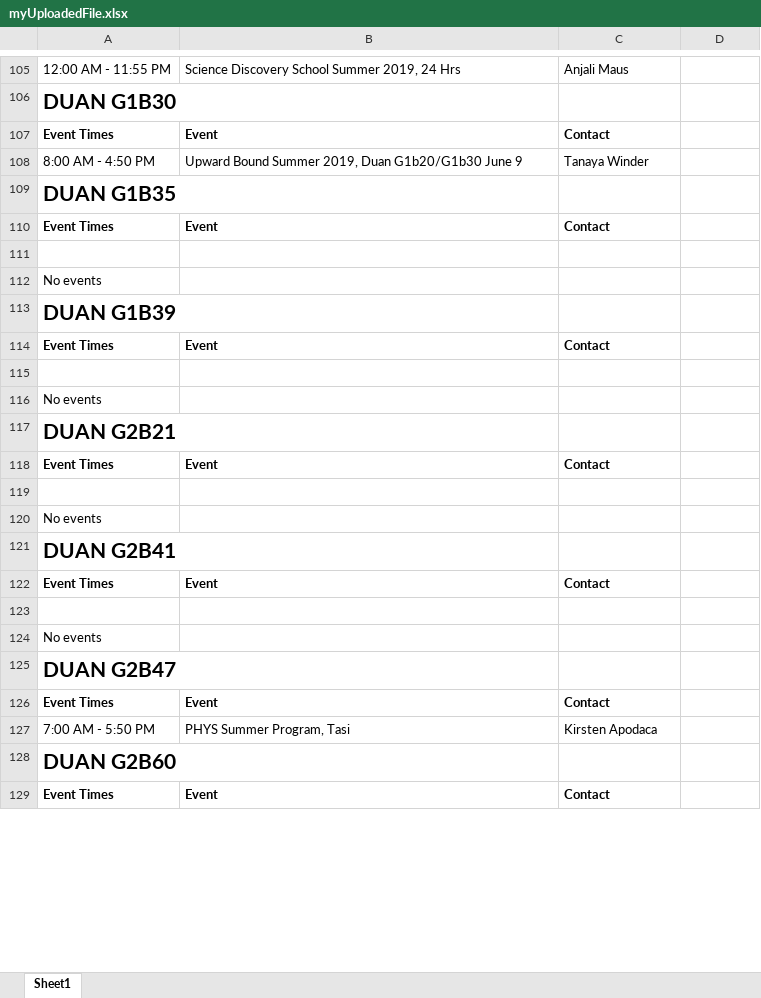
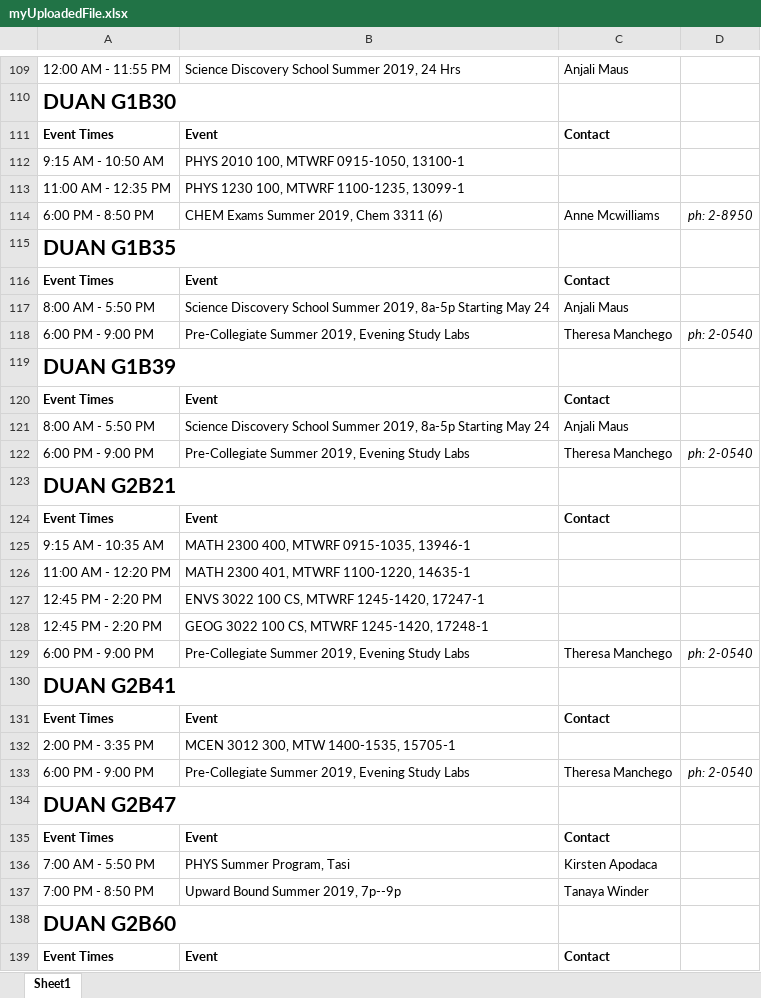
Before and after one commit to rosc1351/CUOIT, an Excel workbook: NodeJS/myUploadedFile.xlsx, sheet Sheet1, drawn as a sheet; only a part is shown, gaps mark what is left out; values as stored, in another font and other column widths than the file's, no borders; removed rows and columns are numbered as before the commit, all else as after; the diff covers the shown part only; the diff names each change by its address in the sheet, - before the commit and + after, or states it on an @@ line.

```diff
--- a/NodeJS/myUploadedFile.xlsx (sheet Sheet1)
+++ b/NodeJS/myUploadedFile.xlsx (sheet Sheet1)
-row 108: 8:00 AM - 4:50 PM | Upward Bound Summer 2019, Duan G1b20/G1b30 June 9 | Tanaya Winder
+row 112: 9:15 AM - 10:50 AM | PHYS 2010 100, MTWRF 0915-1050, 13100-1
+row 113: 11:00 AM - 12:35 PM | PHYS 1230 100, MTWRF 1100-1235, 13099-1
+row 114: 6:00 PM - 8:50 PM | CHEM Exams Summer 2019, Chem 3311 (6) | Anne Mcwilliams | ph: 2-8950
-row 117: (empty)
+row 117: 8:00 AM - 5:50 PM | Science Discovery School Summer 2019, 8a-5p Starting May 24 | Anjali Maus
-row 112: No events
+row 118: 6:00 PM - 9:00 PM | Pre-Collegiate Summer 2019, Evening Study Labs | Theresa Manchego | ph: 2-0540
-row 121: (empty)
+row 121: 8:00 AM - 5:50 PM | Science Discovery School Summer 2019, 8a-5p Starting May 24 | Anjali Maus
-row 116: No events
+row 122: 6:00 PM - 9:00 PM | Pre-Collegiate Summer 2019, Evening Study Labs | Theresa Manchego | ph: 2-0540
-row 125: (empty)
+row 125: 9:15 AM - 10:35 AM | MATH 2300 400, MTWRF 0915-1035, 13946-1
-row 120: No events
+row 126: 11:00 AM - 12:20 PM | MATH 2300 401, MTWRF 1100-1220, 14635-1
+row 127: 12:45 PM - 2:20 PM | ENVS 3022 100 CS, MTWRF 1245-1420, 17247-1
+row 128: 12:45 PM - 2:20 PM | GEOG 3022 100 CS, MTWRF 1245-1420, 17248-1
+row 129: 6:00 PM - 9:00 PM | Pre-Collegiate Summer 2019, Evening Study Labs | Theresa Manchego | ph: 2-0540
-row 132: (empty)
+row 132: 2:00 PM - 3:35 PM | MCEN 3012 300, MTW 1400-1535, 15705-1
-row 124: No events
+row 133: 6:00 PM - 9:00 PM | Pre-Collegiate Summer 2019, Evening Study Labs | Theresa Manchego | ph: 2-0540
+row 137: 7:00 PM - 8:50 PM | Upward Bound Summer 2019, 7p--9p | Tanaya Winder
```
Also changed, not shown: 120 added rows, 97 removed rows, 23 moved rows and 212 edited cells elsewhere in this sheet, 3 other files.
